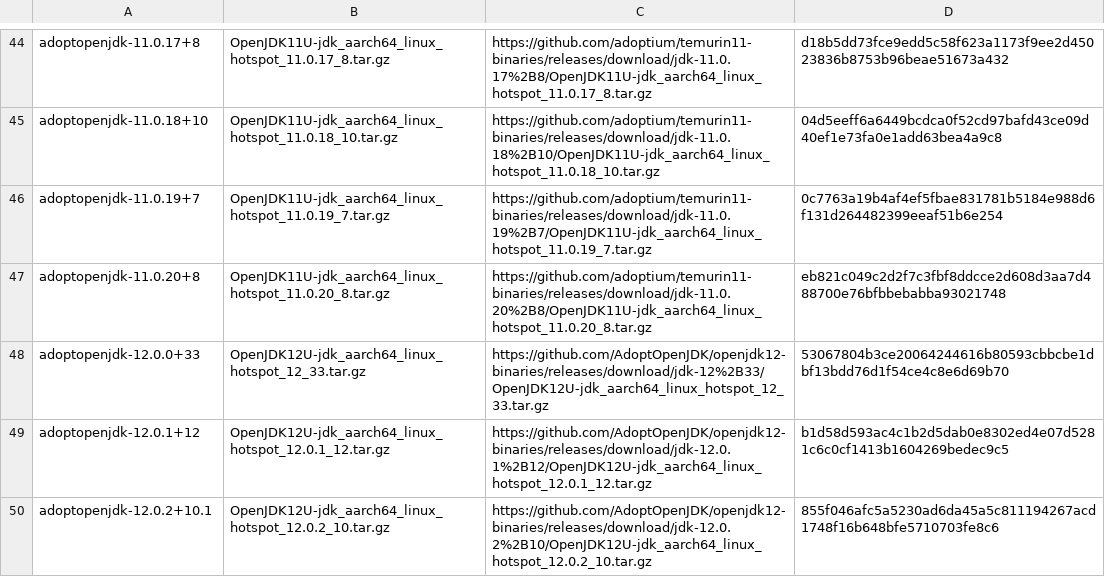
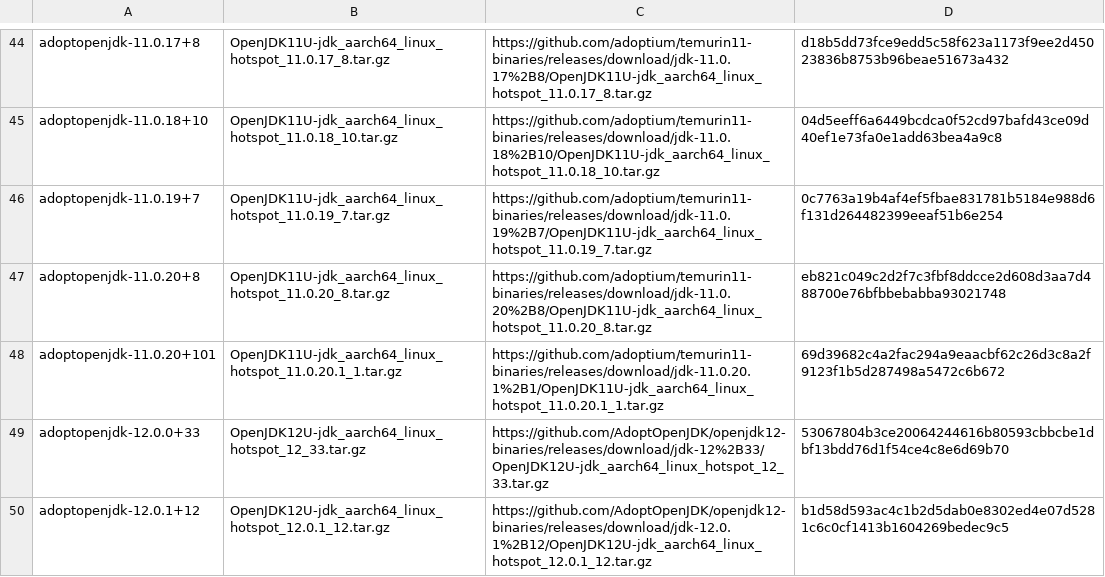
Before and after one commit to mise-plugins/rtx-java, a TSV file: data/jdk-linux-aarch64-all.tsv, drawn as a sheet; only a part is shown, gaps mark what is left out; the shorter side is filled out with more unchanged rows; the diff covers the shown part only.

```diff
--- a/data/jdk-linux-aarch64-all.tsv
+++ b/data/jdk-linux-aarch64-all.tsv
@@ -47,2 +47,3 @@ adoptopenjdk-11.0.19+7	OpenJDK11U-jdk_aarch64_linux_hotspot_11.0.19_7.tar.gz	htt
 adoptopenjdk-11.0.20+8	OpenJDK11U-jdk_aarch64_linux_hotspot_11.0.20_8.tar.gz	https://github.com/adoptium/temurin11-binaries/releases/download/jdk-11.0.20%2B8/OpenJDK11U-jdk_aarch64_linux_hotspot_11.0.20_8.tar.gz	eb821c049c2d2f7c3fbf8ddcce2d608d3aa7d488700e76bfbbebabba93021748
+adoptopenjdk-11.0.20+101	OpenJDK11U-jdk_aarch64_linux_hotspot_11.0.20.1_1.tar.gz	https://github.com/adoptium/temurin11-binaries/releases/download/jdk-11.0.20.1%2B1/OpenJDK11U-jdk_aarch64_linux_hotspot_11.0.20.1_1.tar.gz	69d39682c4a2fac294a9eaacbf62c26d3c8a2f9123f1b5d287498a5472c6b672
 adoptopenjdk-12.0.0+33	OpenJDK12U-jdk_aarch64_linux_hotspot_12_33.tar.gz	https://github.com/AdoptOpenJDK/openjdk12-binaries/releases/download/jdk-12%2B33/OpenJDK12U-jdk_aarch64_linux_hotspot_12_33.tar.gz	53067804b3ce20064244616b80593cbbcbe1dbf13bdd76d1f54ce4c8e6d69b70
```
Also changed, not shown: 9 added rows elsewhere in this file, data/jdk-linux-aarch64-ga.tsv, data/jdk-linux-aarch64.tsv, 13 other files.
